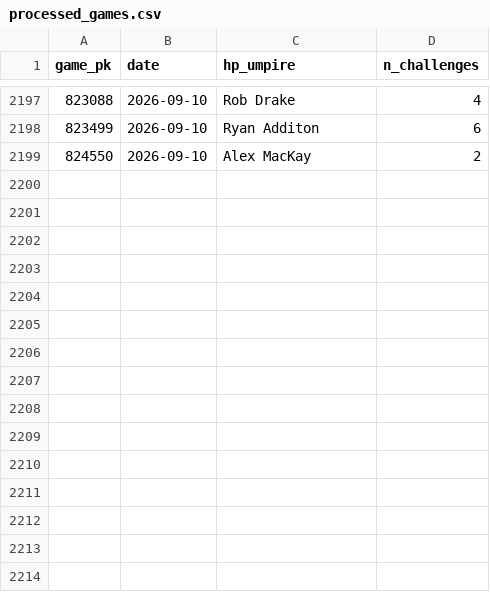
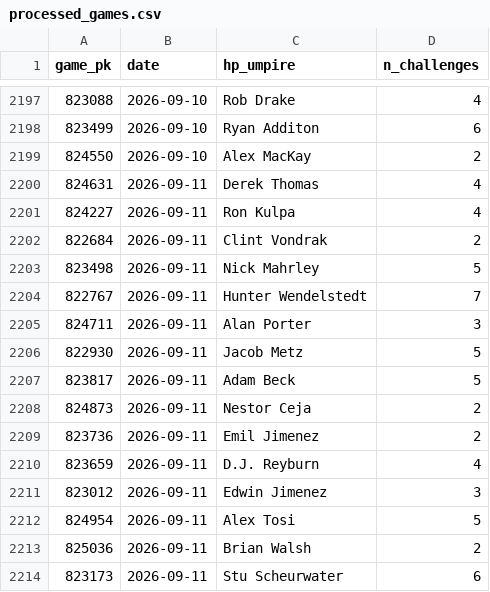
Before and after one commit to jasonbhorne/abs-tracker, a CSV file: data/processed_games.csv, drawn as a sheet; only a part is shown, gaps mark what is left out.

```diff
--- a/data/processed_games.csv
+++ b/data/processed_games.csv
@@ -2199 +2199,16 @@ game_pk,date,hp_umpire,n_challenges
 824550,2026-09-10,Alex MacKay,2
+824631,2026-09-11,Derek Thomas,4
+824227,2026-09-11,Ron Kulpa,4
+822684,2026-09-11,Clint Vondrak,2
+823498,2026-09-11,Nick Mahrley,5
+822767,2026-09-11,Hunter Wendelstedt,7
+824711,2026-09-11,Alan Porter,3
+822930,2026-09-11,Jacob Metz,5
+823817,2026-09-11,Adam Beck,5
+824873,2026-09-11,Nestor Ceja,2
+823736,2026-09-11,Emil Jimenez,2
+823659,2026-09-11,D.J. Reyburn,4
+823012,2026-09-11,Edwin Jimenez,3
+824954,2026-09-11,Alex Tosi,5
+825036,2026-09-11,Brian Walsh,2
+823173,2026-09-11,Stu Scheurwater,6
```
Also changed, not shown: 3 other files.
